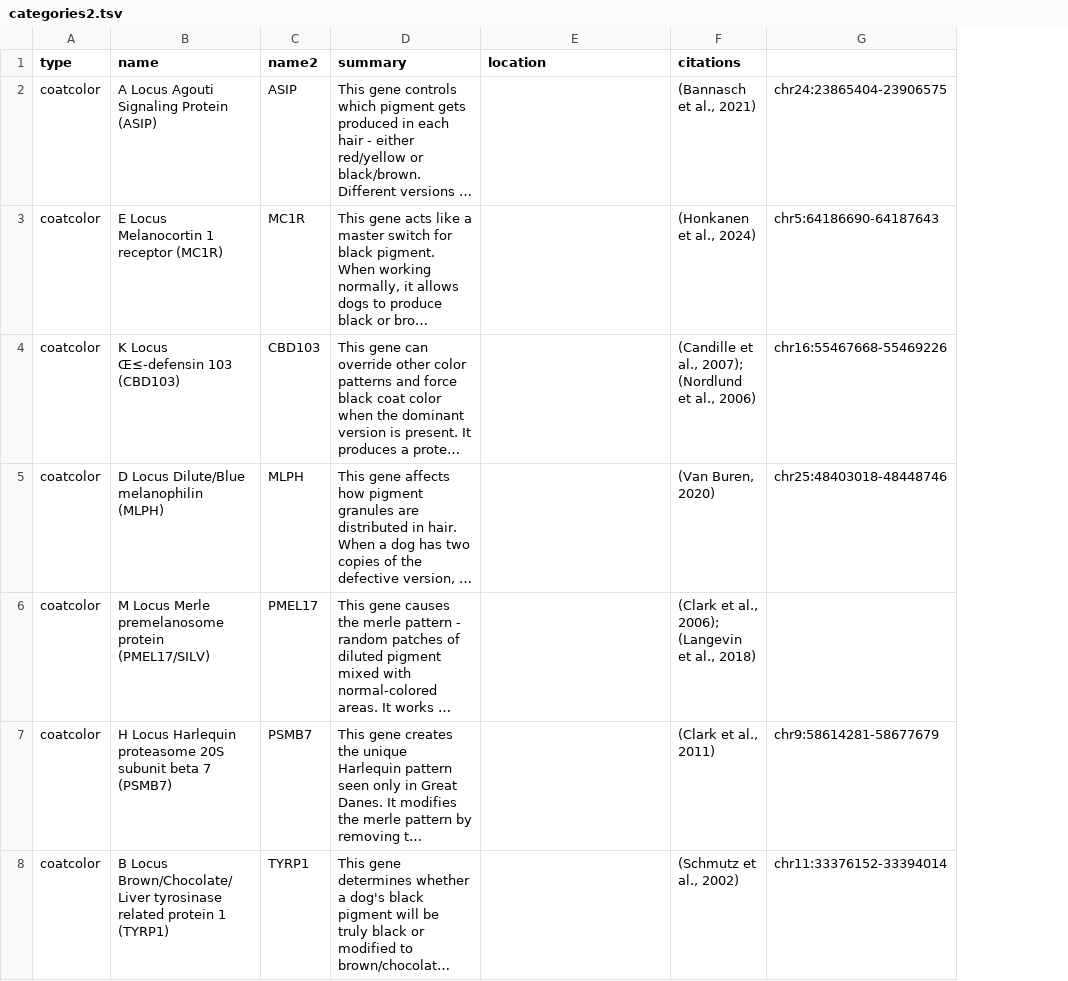
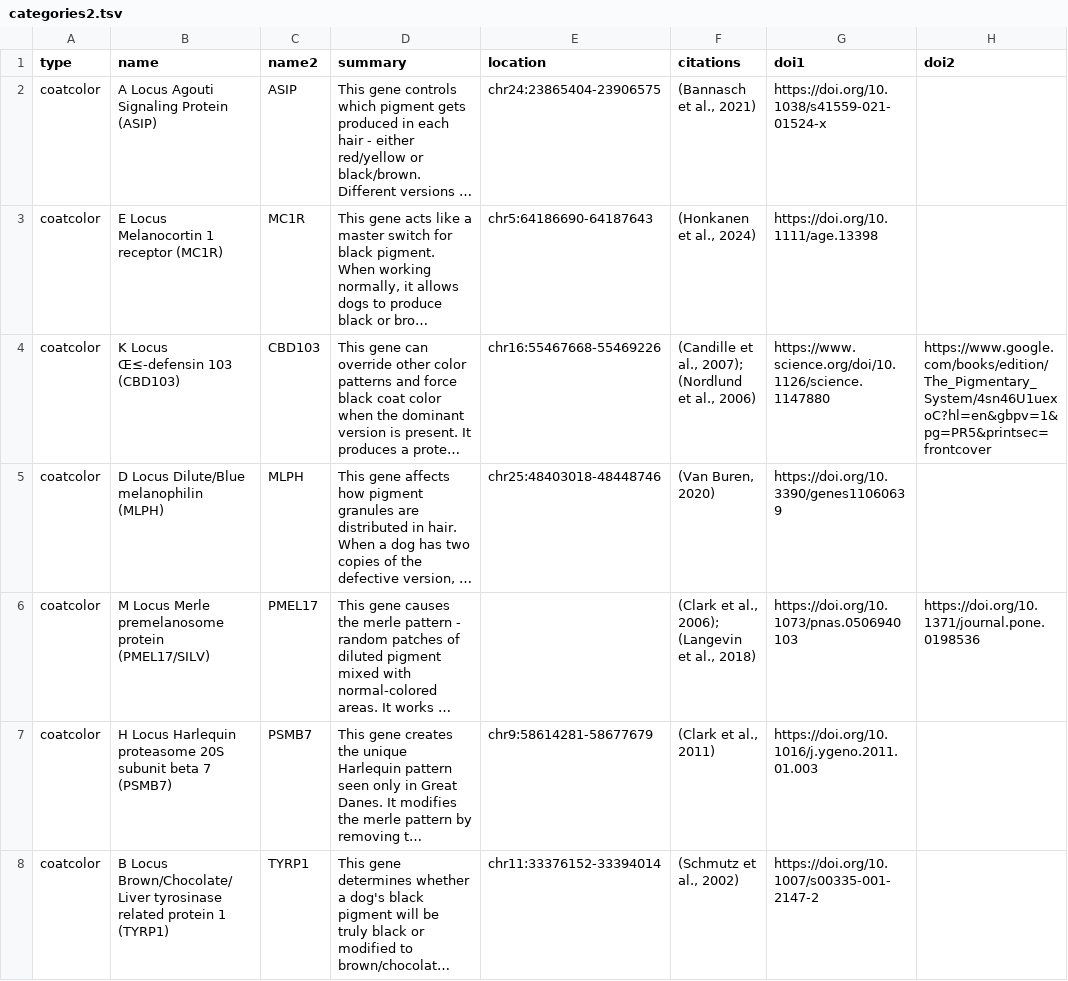
Before and after one commit to dmayfieldjones/dmayfieldjones.github.io, a TSV file: categories2.tsv, drawn as a sheet; only a part is shown; long unchanged cells end in …; removed rows and columns are numbered as before the commit, all else as after; the diff covers the shown part only; the diff names each change by its address in the sheet, - before the commit and + after, or states it on an @@ line.

```diff
--- a/categories2.tsv
+++ b/categories2.tsv
-column G, rows 2-8: chr24:23865404-23906575 | chr5:64186690-64187643 | chr16:55467668-55469226 | chr25:48403018-48448746 |  | chr9:58614281-58677679 | chr11:33376152-33394014
+column G (doi1), rows 2-8: https://doi.org/10.1038/s41559-021-01524-x | https://doi.org/10.1111/age.13398 | https://www.science.org/doi/10.1126/science.1147880 | https://doi.org/10.3390/genes11060639 | https://doi.org/10.1073/pnas.0506940103 | https://doi.org/10.1016/j.ygeno.2011.01.003 | https://doi.org/10.1007/s00335-001-2147-2
+column H (doi2), rows 4-6: https://www.google.com/books/edition/The_Pigmentary_System/4sn46U1uexoC?hl=en&gbpv=1&pg=PR5&printsec=frontcover |  | https://doi.org/10.1371/journal.pone.0198536
-E2 (location): (empty)
+E2 (location): chr24:23865404-23906575
-E3 (location): (empty)
+E3 (location): chr5:64186690-64187643
-E4 (location): (empty)
+E4 (location): chr16:55467668-55469226
-E5 (location): (empty)
+E5 (location): chr25:48403018-48448746
-E7 (location): (empty)
+E7 (location): chr9:58614281-58677679
-E8 (location): (empty)
+E8 (location): chr11:33376152-33394014
```
Also changed, not shown: 125 edited cells elsewhere in this file, categories.tsv, 5 other files.
